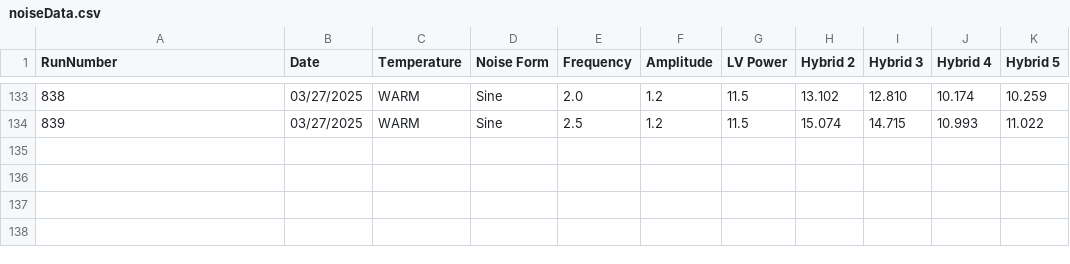
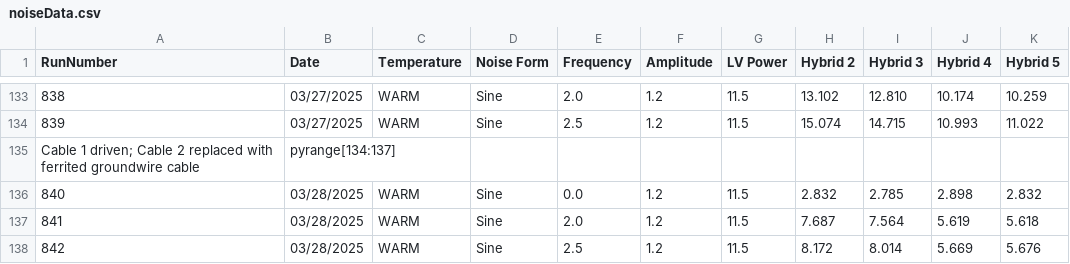
Before and after one commit to cosbyc/OT_noise_data, a CSV file: noiseData.csv, drawn as a sheet; only a part is shown, gaps mark what is left out; the diff names each change by its address in the sheet, - before the commit and + after, or states it on an @@ line.

Commit message:
Adding runs: Cable 1 driven; Cable 2 replaced with ferrited groundwire cable

```diff
--- a/noiseData.csv
+++ b/noiseData.csv
+row 135: Cable 1 driven; Cable 2 replaced with ferrited groundwire cable | pyrange[134:137]
+row 136: 840 | 03/28/2025 | WARM | Sine | 0.0 | 1.2 | 11.5 | 2.832 | 2.785 | 2.898 | 2.832
+row 137: 841 | 03/28/2025 | WARM | Sine | 2.0 | 1.2 | 11.5 | 7.687 | 7.564 | 5.619 | 5.618
+row 138: 842 | 03/28/2025 | WARM | Sine | 2.5 | 1.2 | 11.5 | 8.172 | 8.014 | 5.669 | 5.676
```
